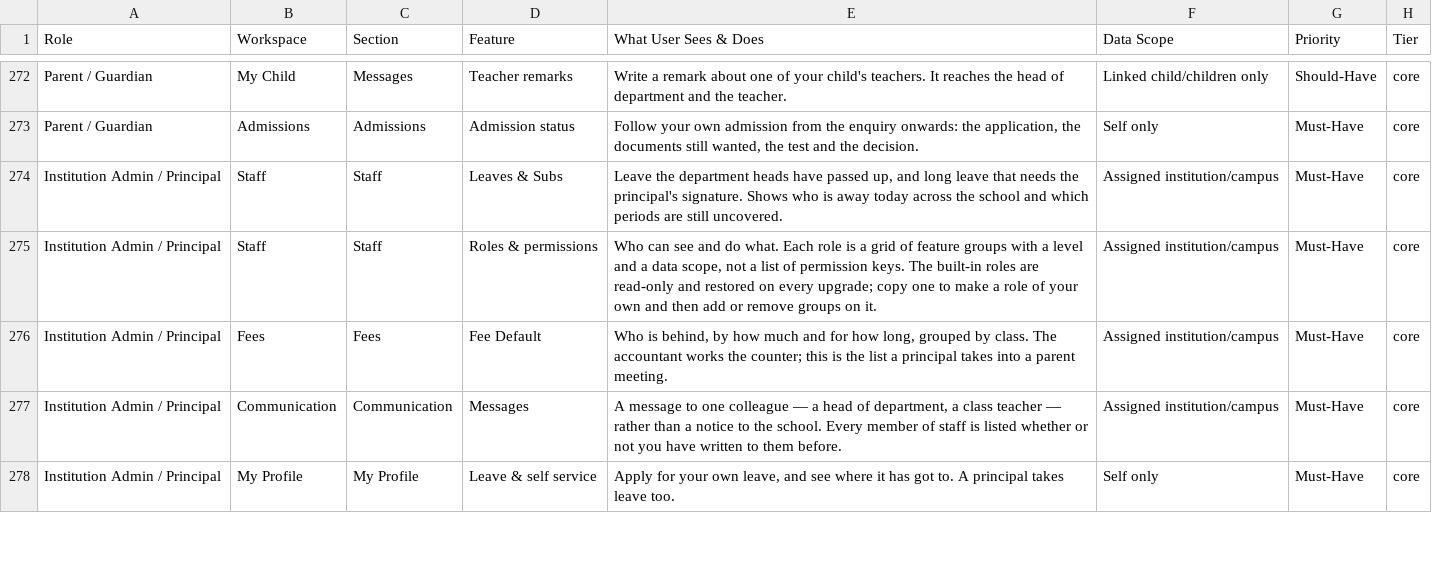
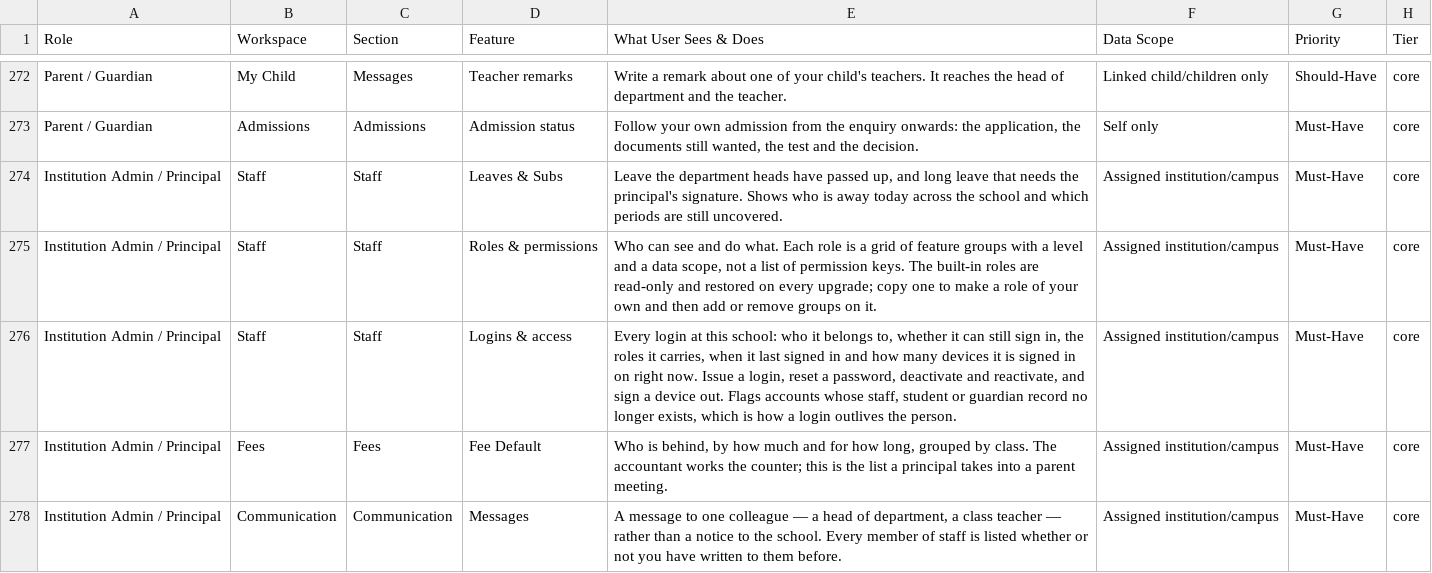
Before and after one commit to infovivencia2026-debug/temp_sch_erp-, a CSV file: docs/edu_features.csv, drawn as a sheet; only a part is shown, gaps mark what is left out; the shorter side is filled out with more unchanged rows.

```diff
--- a/docs/edu_features.csv
+++ b/docs/edu_features.csv
@@ -275,2 +275,3 @@ Institution Admin / Principal,Staff,Staff,Leaves & Subs,"Leave the department he
 Institution Admin / Principal,Staff,Staff,Roles & permissions,"Who can see and do what. Each role is a grid of feature groups with a level and a data scope, not a list of permission keys. The built-in roles are read-only and restored on every upgrade; copy one to make a role of your own and then add or remove groups on it.",Assigned institution/campus,Must-Have,core
+Institution Admin / Principal,Staff,Staff,Logins & access,"Every login at this school: who it belongs to, whether it can still sign in, the roles it carries, when it last signed in and how many devices it is signed in on right now. Issue a login, reset a password, deactivate and reactivate, and sign a device out. Flags accounts whose staff, student or guardian record no longer exists, which is how a login outlives the person.",Assigned institution/campus,Must-Have,core
 Institution Admin / Principal,Fees,Fees,Fee Default,"Who is behind, by how much and for how long, grouped by class. The accountant works the counter; this is the list a principal takes into a parent meeting.",Assigned institution/campus,Must-Have,core
```
Also changed, not shown: 6 other files.
